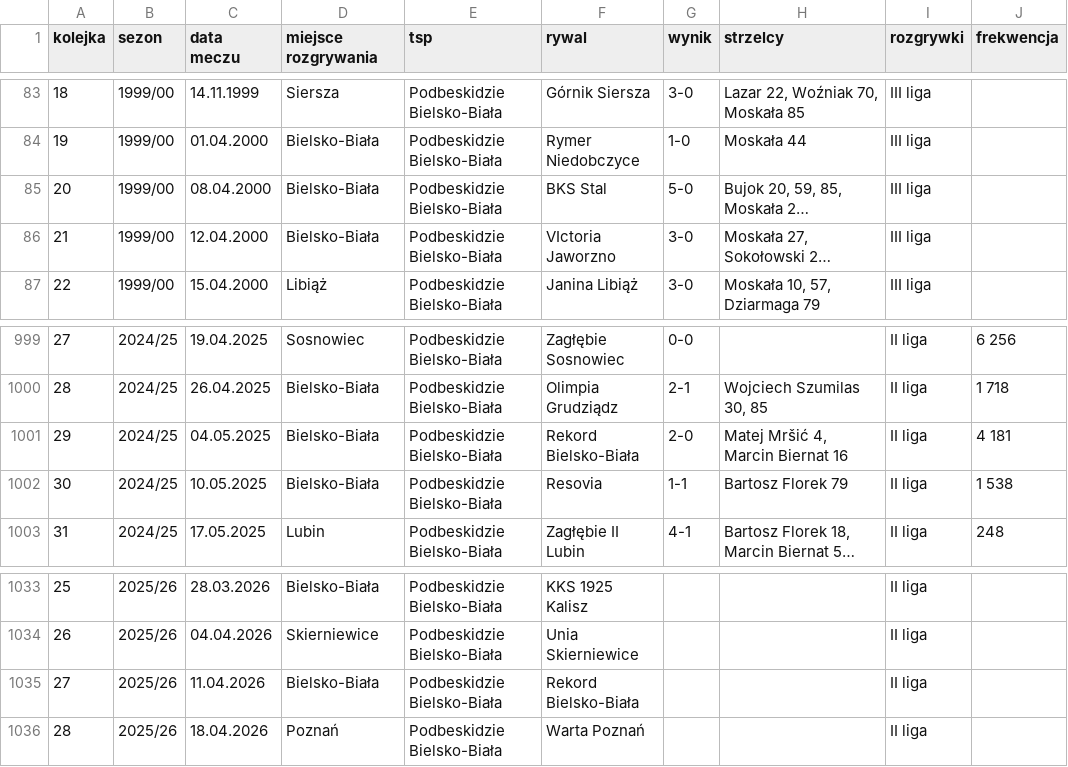
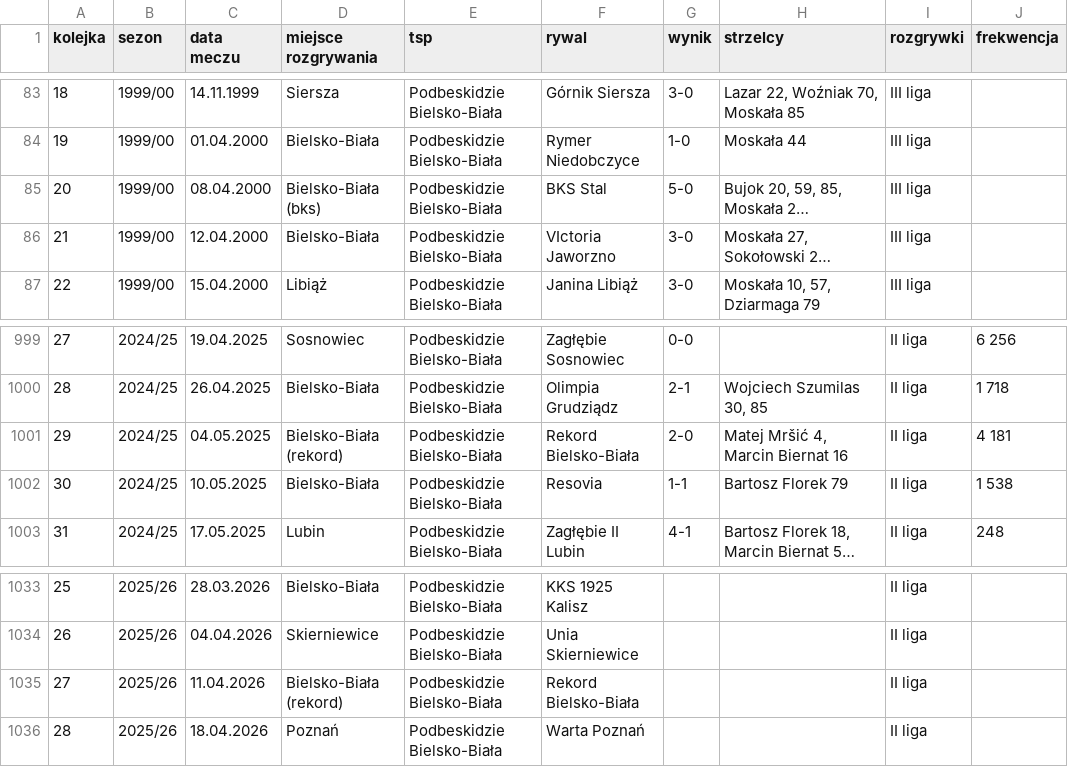
Before and after one commit to DomJer004/tsp-baza-danych, a CSV file: mecze.csv, drawn as a sheet; only a part is shown, gaps mark what is left out; long unchanged cells end in …; the diff names each change by its address in the sheet, - before the commit and + after, or states it on an @@ line.

Commit message:
Update mecze.csv

```diff
--- a/mecze.csv
+++ b/mecze.csv
-D85 (miejsce rozgrywania): Bielsko-Biała
+D85 (miejsce rozgrywania): Bielsko-Biała (bks)
-D1001 (miejsce rozgrywania): Bielsko-Biała
+D1001 (miejsce rozgrywania): Bielsko-Biała (rekord)
-D1035 (miejsce rozgrywania): Bielsko-Biała
+D1035 (miejsce rozgrywania): Bielsko-Biała (rekord)
```
